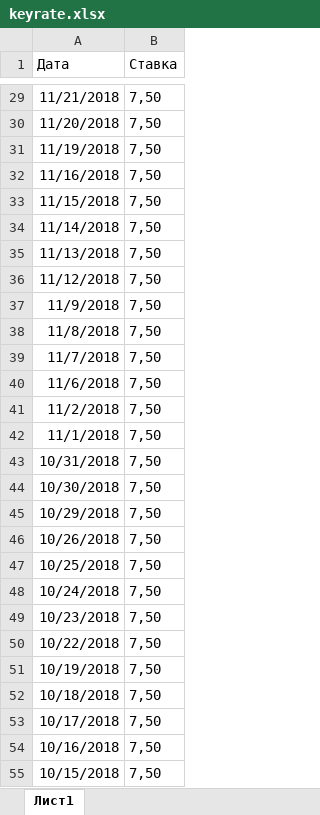
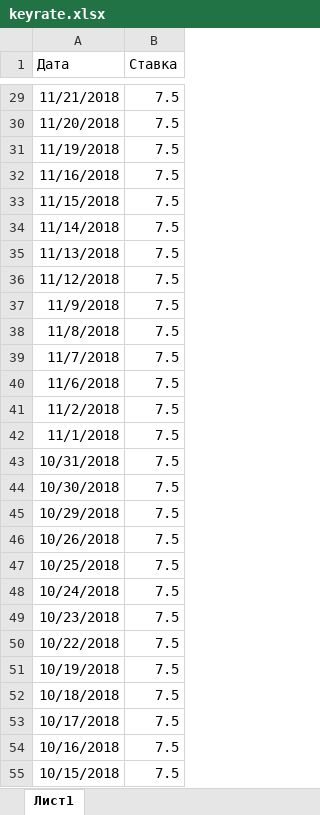
Before and after one commit to Penitto/StochProcs3, an Excel workbook: keyrate.xlsx, sheet Лист1, drawn as a sheet; only a part is shown, gaps mark what is left out; values as stored, in another font and other column widths than the file's, no borders; the diff covers the shown part only; the diff names each change by its address in the sheet, - before the commit and + after, or states it on an @@ line.

```diff
--- a/keyrate.xlsx (sheet Лист1)
+++ b/keyrate.xlsx (sheet Лист1)
-B29:B55 (Ставка): 7,50
+B29:B55 (Ставка): 7.5
```
Also changed, not shown: 466 edited cells elsewhere in this sheet, project_3_train+test.xlsx, 8 other files.
